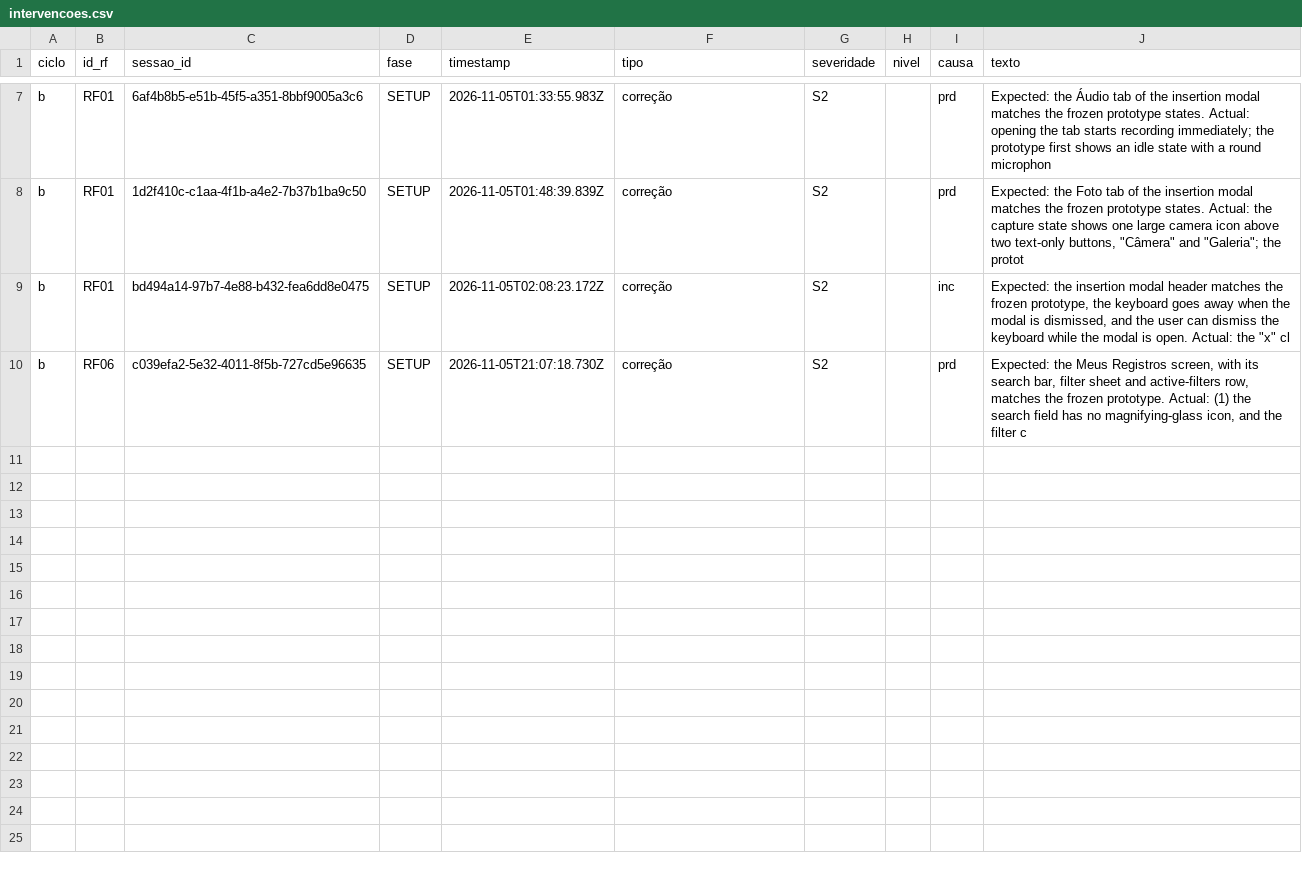
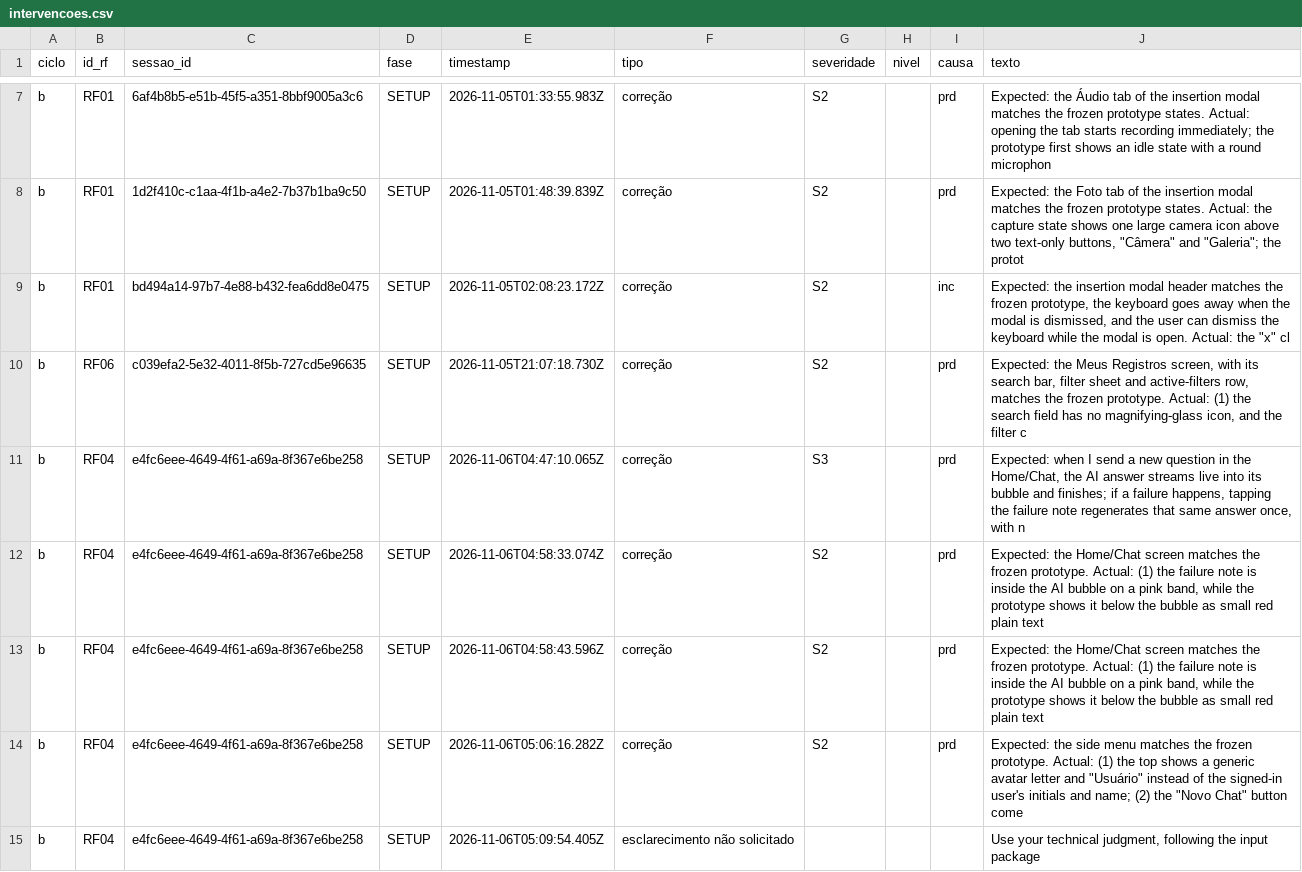
Before and after one commit to WagnerofDuarte/cerne-avaliacao, a CSV file: dados/cicloB/intervencoes.csv, drawn as a sheet; only a part is shown, gaps mark what is left out; the diff names each change by its address in the sheet, - before the commit and + after, or states it on an @@ line.

Commit message:
Dados ciclo B: RF04, correcao chat e Telas 1 e 3

```diff
--- a/dados/cicloB/intervencoes.csv
+++ b/dados/cicloB/intervencoes.csv
+row 11: b | RF04 | e4fc6eee-4649-4f61-a69a-8f367e6be258 | SETUP | 2026-11-06T04:47:10.065Z | correção | S3 |  | prd | Expected: when I send a new question in the Home/Chat, the AI answer streams live into its bubble and finishes; if a failure happens, tapping the failure note regenerates that same answer once, with n
+row 12: b | RF04 | e4fc6eee-4649-4f61-a69a-8f367e6be258 | SETUP | 2026-11-06T04:58:33.074Z | correção | S2 |  | prd | Expected: the Home/Chat screen matches the frozen prototype. Actual: (1) the failure note is inside the AI bubble on a pink band, while the prototype shows it below the bubble as small red plain text
+row 13: b | RF04 | e4fc6eee-4649-4f61-a69a-8f367e6be258 | SETUP | 2026-11-06T04:58:43.596Z | correção | S2 |  | prd | Expected: the Home/Chat screen matches the frozen prototype. Actual: (1) the failure note is inside the AI bubble on a pink band, while the prototype shows it below the bubble as small red plain text
+row 14: b | RF04 | e4fc6eee-4649-4f61-a69a-8f367e6be258 | SETUP | 2026-11-06T05:06:16.282Z | correção | S2 |  | prd | Expected: the side menu matches the frozen prototype. Actual: (1) the top shows a generic avatar letter and "Usuário" instead of the signed-in user's initials and name; (2) the "Novo Chat" button come
+row 15: b | RF04 | e4fc6eee-4649-4f61-a69a-8f367e6be258 | SETUP | 2026-11-06T05:09:54.405Z | esclarecimento não solicitado |  |  |  | Use your technical judgment, following the input package
```
Also changed, not shown: dados/cicloB/segmentos.csv, dados/cicloB/sessoes.csv, 1 other file.
